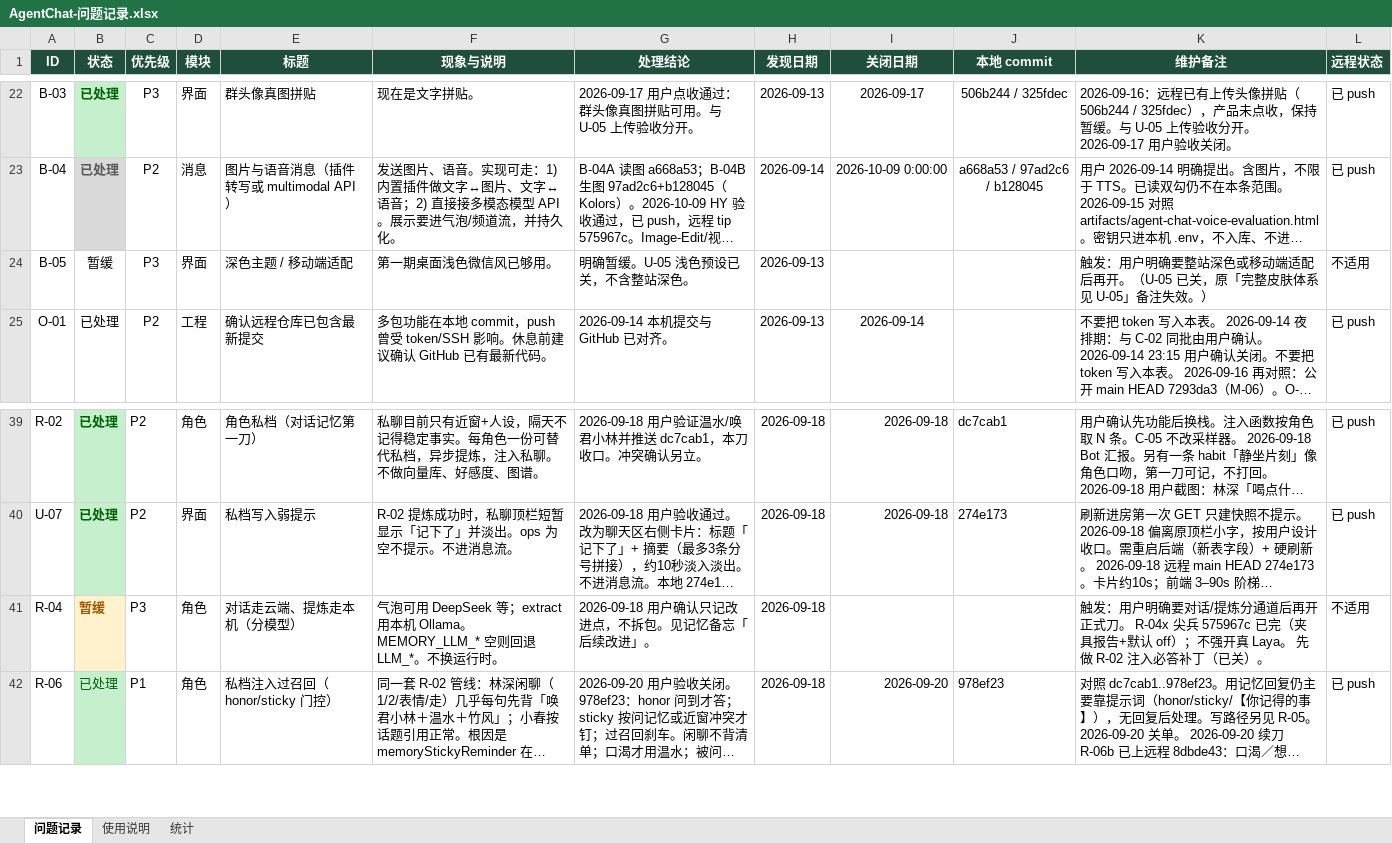
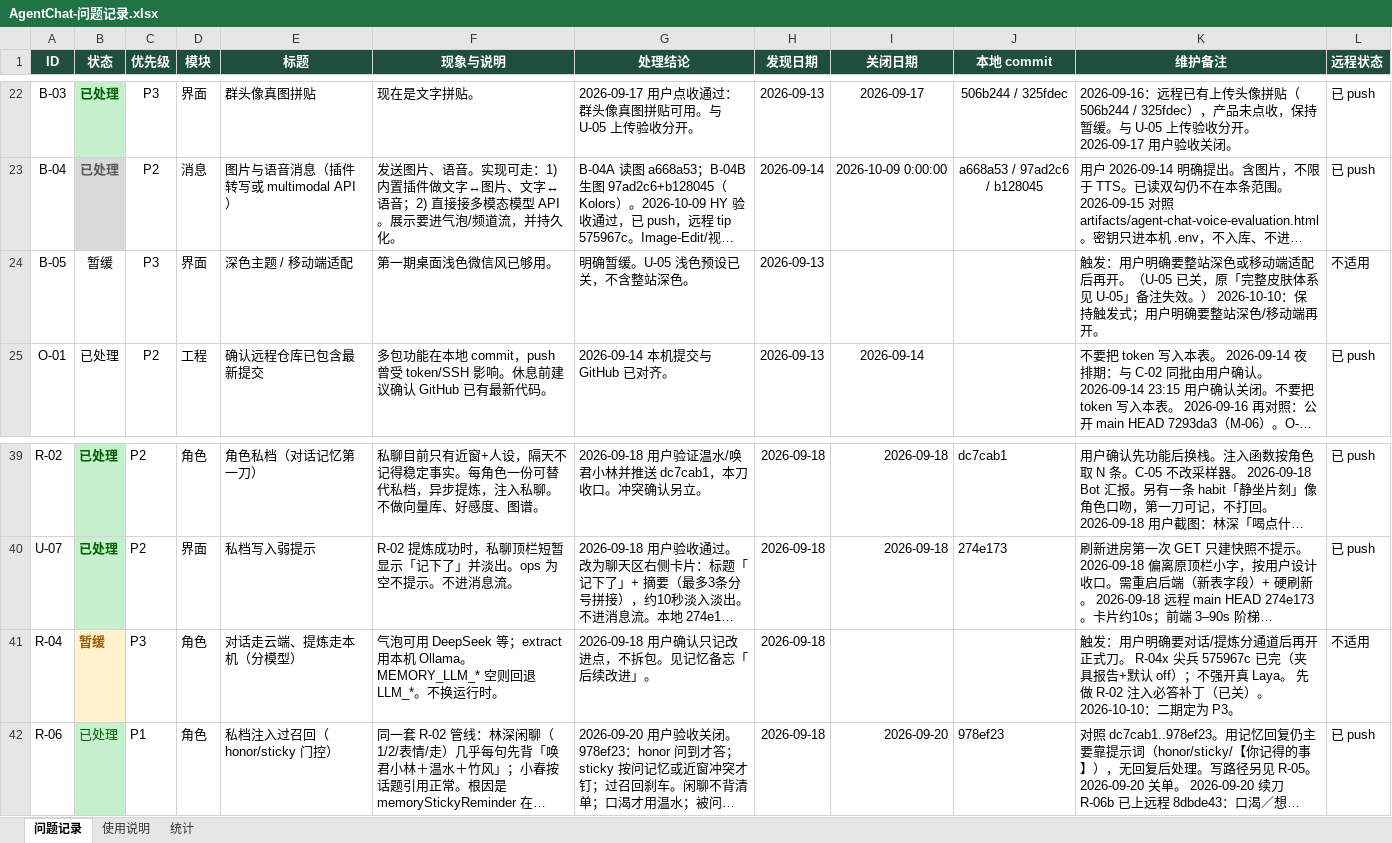
Before and after one commit to 2020638630/agent-chat, an Excel workbook: docs/product/AgentChat-问题记录.xlsx, sheet 问题记录, drawn as a sheet; only a part is shown, gaps mark what is left out; long unchanged cells end in …; values as stored, in another font and other column widths than the file's, no borders; conditional formats not drawn; the diff covers the shown part only; the diff names each change by its address in the sheet, - before the commit and + after, or states it on an @@ line.

```diff
--- a/docs/product/AgentChat-问题记录.xlsx (sheet 问题记录)
+++ b/docs/product/AgentChat-问题记录.xlsx (sheet 问题记录)
-K24 (维护备注): …失效。）
+K24 (维护备注): …失效。） 2026-10-10：保持触发式；用户明确要整站深色/移动端再开。
-K41 (维护备注): …已关）。
+K41 (维护备注): …已关）。 2026-10-10：二期定为 P3。
```
Also changed, not shown: 21 added rows and 4 edited cells elsewhere in this sheet, sheet 使用说明, 1 other file.
